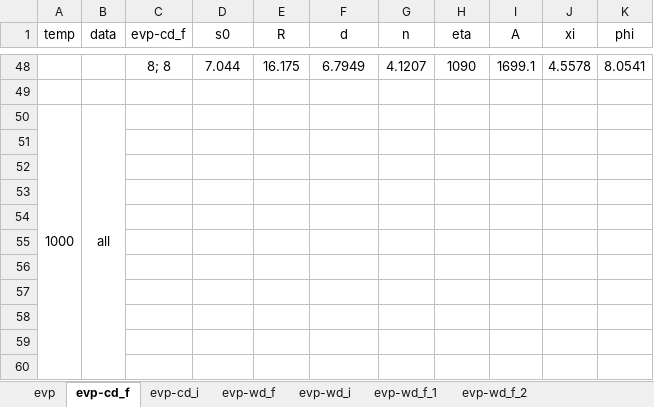
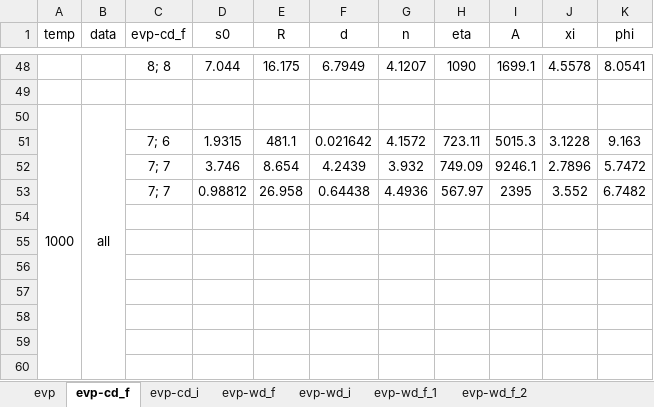
Before and after one commit to ACME-MG/moga_neml, an Excel workbook: scripts/__other__/__sem__.xlsx, sheet evp-cd_f, drawn as a sheet; only a part is shown, gaps mark what is left out; values as stored, in another font and other column widths than the file's, no borders; the diff names each change by its address in the sheet, - before the commit and + after, or states it on an @@ line.

```diff
--- a/scripts/__other__/__sem__.xlsx (sheet evp-cd_f)
+++ b/scripts/__other__/__sem__.xlsx (sheet evp-cd_f)
-row 51: (empty)
+row 51:  |  | 7; 6 | 1.9315 | 481.1 | 0.021642 | 4.1572 | 723.11 | 5015.3 | 3.1228 | 9.163
-row 52: (empty)
+row 52:  |  | 7; 7 | 3.746 | 8.654 | 4.2439 | 3.932 | 749.09 | 9246.1 | 2.7896 | 5.7472
-row 53: (empty)
+row 53:  |  | 7; 7 | 0.98812 | 26.958 | 0.64438 | 4.4936 | 567.97 | 2395 | 3.552 | 6.7482
```
Also changed, not shown: sheet evp-wd_f_2, 12 other files.
